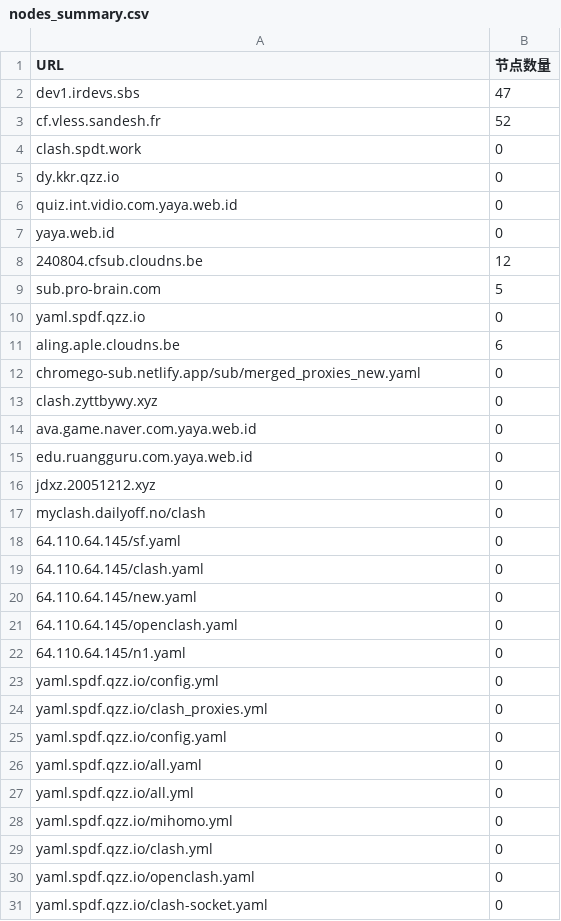
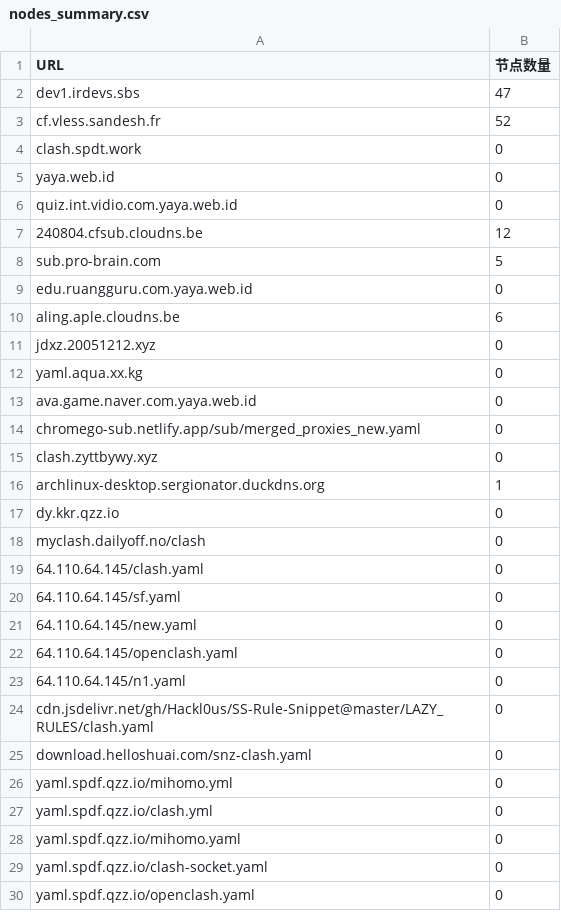
Before and after one commit to qjlxg/HA, a CSV file: nodes_summary.csv, drawn as a sheet; only a part is shown; the diff covers the shown part only.

```diff
--- a/nodes_summary.csv
+++ b/nodes_summary.csv
@@ -4,17 +4,18 @@ cf.vless.sandesh.fr,52
 clash.spdt.work,0
-dy.kkr.qzz.io,0
+yaya.web.id,0
 quiz.int.vidio.com.yaya.web.id,0
-yaya.web.id,0
 240804.cfsub.cloudns.be,12
 sub.pro-brain.com,5
-yaml.spdf.qzz.io,0
+edu.ruangguru.com.yaya.web.id,0
 aling.aple.cloudns.be,6
+jdxz.20051212.xyz,0
+yaml.aqua.xx.kg,0
+ava.game.naver.com.yaya.web.id,0
 chromego-sub.netlify.app/sub/merged_proxies_new.yaml,0
 clash.zyttbywy.xyz,0
-ava.game.naver.com.yaya.web.id,0
-edu.ruangguru.com.yaya.web.id,0
-jdxz.20051212.xyz,0
+archlinux-desktop.sergionator.duckdns.org,1
+dy.kkr.qzz.io,0
 myclash.dailyoff.no/clash,0
+64.110.64.145/clash.yaml,0
 64.110.64.145/sf.yaml,0
-64.110.64.145/clash.yaml,0
 64.110.64.145/new.yaml,0
@@ -22,10 +23,8 @@ myclash.dailyoff.no/clash,0
 64.110.64.145/n1.yaml,0
-yaml.spdf.qzz.io/config.yml,0
-yaml.spdf.qzz.io/clash_proxies.yml,0
-yaml.spdf.qzz.io/config.yaml,0
-yaml.spdf.qzz.io/all.yaml,0
-yaml.spdf.qzz.io/all.yml,0
+cdn.jsdelivr.net/gh/Hackl0us/SS-Rule-Snippet@master/LAZY_RULES/clash.yaml,0
+download.helloshuai.com/snz-clash.yaml,0
 yaml.spdf.qzz.io/mihomo.yml,0
 yaml.spdf.qzz.io/clash.yml,0
+yaml.spdf.qzz.io/mihomo.yaml,0
+yaml.spdf.qzz.io/clash-socket.yaml,0
 yaml.spdf.qzz.io/openclash.yaml,0
-yaml.spdf.qzz.io/clash-socket.yaml,0
```
Also changed, not shown: 6 added rows, 2 removed rows, 22 moved rows and 1 edited cell elsewhere in this file, 6 other files.
